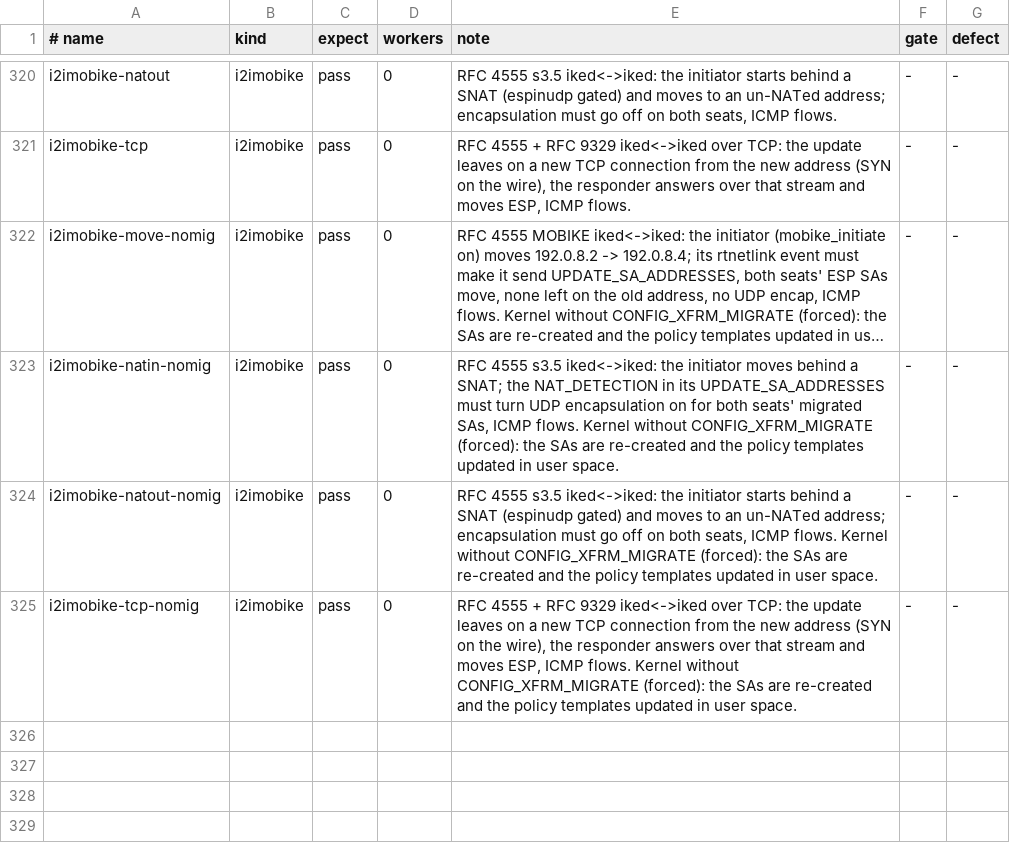
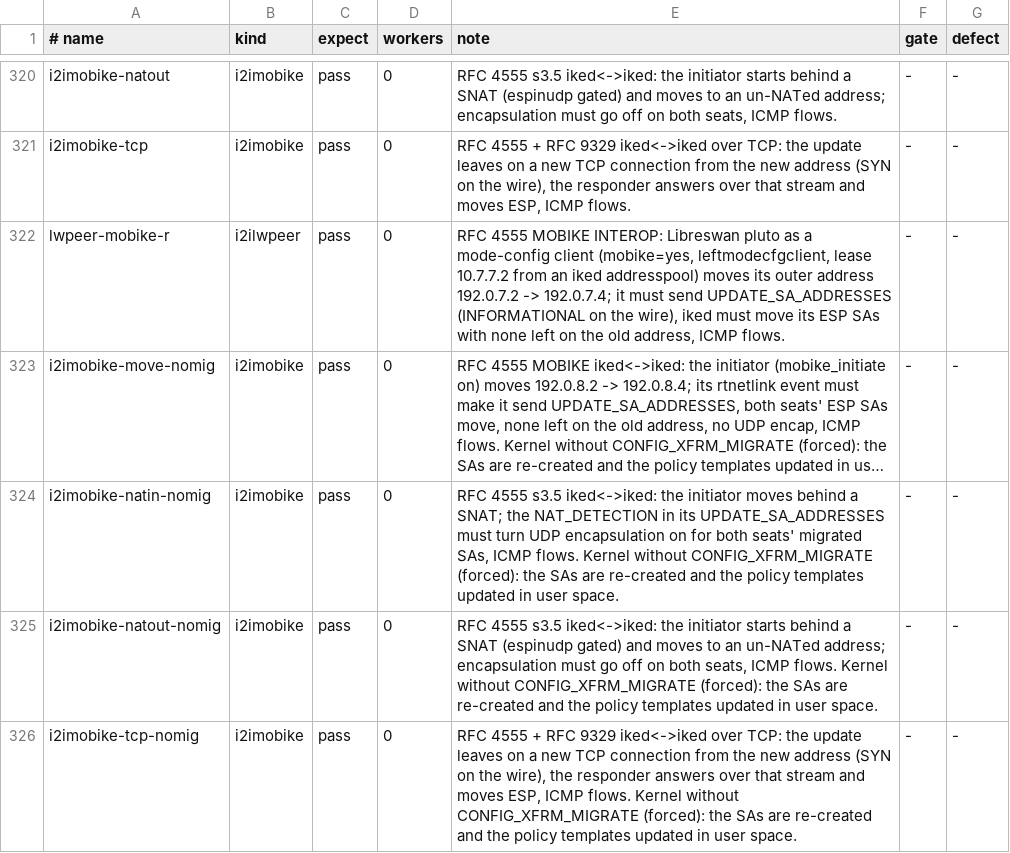
Before and after one commit to derekm/racoon2, a TSV file: samples/linux-matrix/cases.tsv, drawn as a sheet; only a part is shown, gaps mark what is left out; long unchanged cells end in …; the diff names each change by its address in the sheet, - before the commit and + after, or states it on an @@ line.

Commit message:
matrix: Libreswan MOBIKE row (lwpeer-mobike-r); no harness probe mid-migration
lwpeer-mobike-r: pluto roams only as a mode-config client, so iked hands
it a one-address pool (the lease is the inner TS) and pluto runs with
mobike=yes, leftmodecfgclient=yes, narrowing=yes, leftsubnet=0.0.0.0/0.
pluto re-resolves its source after an address change only through a
default route via a gateway, so the peer netns gets one; leftupdown is
disabled because the lease and its route are set up by the row, as for
charon.  Same gates as sspeer-mobike-r: UPDATE_SA_ADDRESSES on the wire,
iked's SAs on the new address and none on the old, ICMP afterwards.

sspeer-mobike*-r failed ~1 in 4 locally on XfrmOutBundleGenError in the
charon netns.  A kretprobe on xfrm_resolve_and_create_bundle showed the
failing bundle came from the harness's own ICMP probe (xfrm_audit.sh)
fired while charon was deleting and re-adding its policies.  The row now
holds the probe across the move (xa_hold: new probes stop, in-flight
ones are waited for; xa_release once the peer's SA and policy templates
are on the new address), and also waits for the peer's policy templates,
not only its SA, before its own ICMP.  The counters are still asserted
for the whole row.  12/12 local runs green afterwards.

```diff
--- a/samples/linux-matrix/cases.tsv
+++ b/samples/linux-matrix/cases.tsv
+row 322: lwpeer-mobike-r | i2ilwpeer | pass | 0 | RFC 4555 MOBIKE INTEROP: Libreswan pluto as a mode-config client (mobike=yes, leftmodecfgclient, lease 10.7.7.2 from an iked addresspool) moves its outer address 192.0.7.2 -> 192.0.7.4; it must send UPDATE_SA_ADDRESSES (INFORMATIONAL on the wire), iked must move its ESP SAs with none left on the old address, ICMP flows. | - | -
```
Also changed, not shown: 2 other files.
